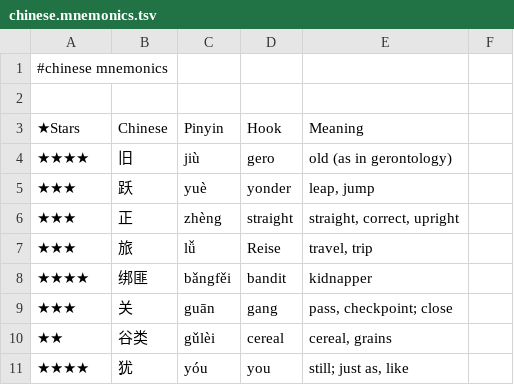
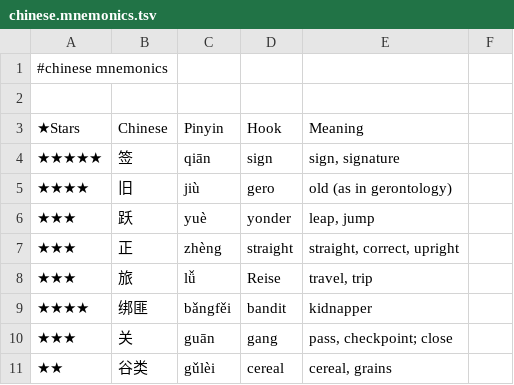
Before and after one commit to pannous/hieros, a TSV file: chinese/chinese.mnemonics.tsv, drawn as a sheet; only a part is shown; the shorter side is filled out with more unchanged rows.

Commit message:
chore: add 签/sign mnemonic hook

```diff
--- a/chinese/chinese.mnemonics.tsv
+++ b/chinese/chinese.mnemonics.tsv
@@ -3,2 +3,3 @@
 ★Stars 	Chinese 	Pinyin 	Hook 	Meaning
+★★★★★	签	qiān	sign	sign, signature
 ★★★★	旧	jiù	gero	old (as in gerontology)
```
